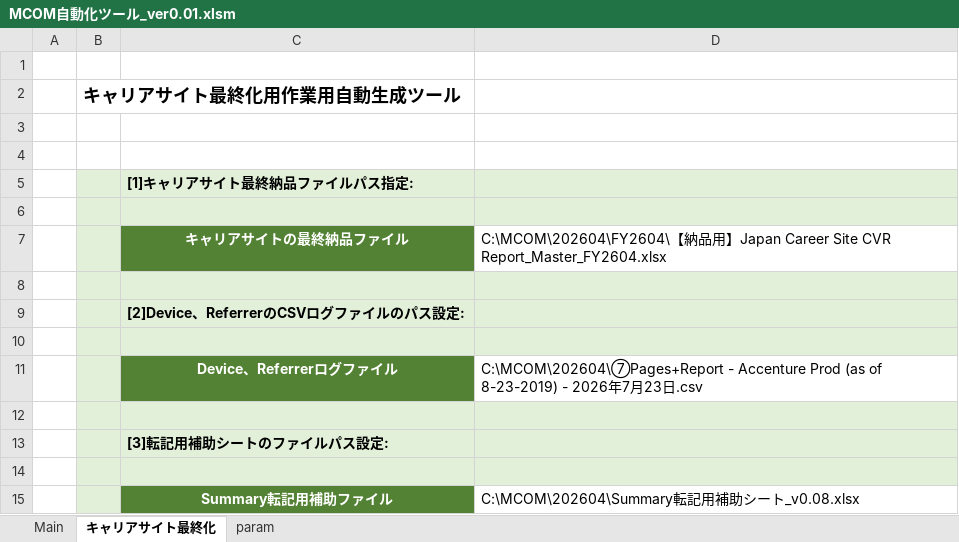
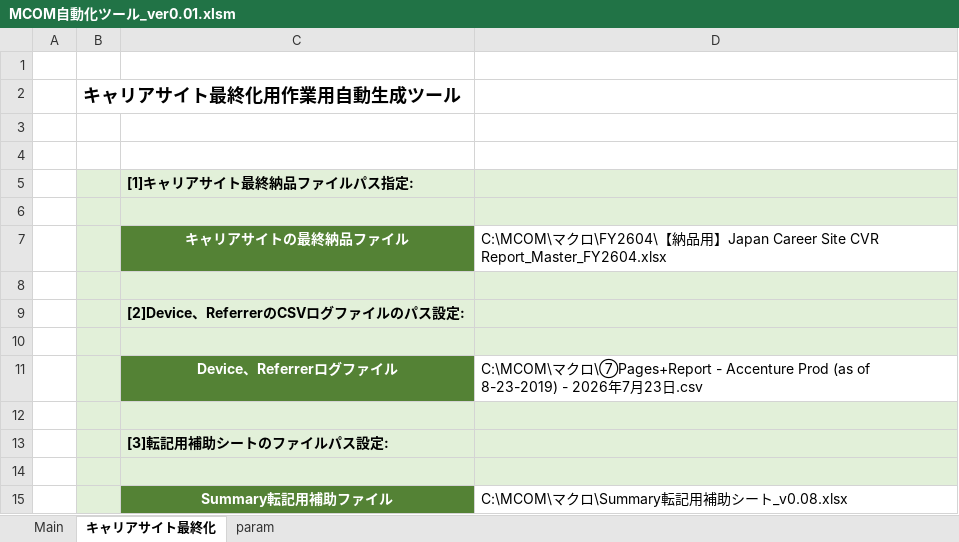
Before and after one commit to nogizakapython/test1, an Excel workbook: M0131/MCOM自動化ツール_ver0.01.xlsm, sheet キャリアサイト最終化, drawn as a sheet; values as stored, in another font and other column widths than the file's, no borders; charts and pictures not drawn; the diff names each change by its address in the sheet, - before the commit and + after, or states it on an @@ line.

```diff
--- a/M0131/MCOM自動化ツール_ver0.01.xlsm (sheet キャリアサイト最終化)
+++ b/M0131/MCOM自動化ツール_ver0.01.xlsm (sheet キャリアサイト最終化)
-D7: C:\MCOM\202604\FY2604\【納…
+D7: C:\MCOM\マクロ\FY2604\【納…
-D11: C:\MCOM\202604\⑦Pages+Report - Accenture…
+D11: C:\MCOM\マクロ\⑦Pages+Report - Accenture…
-D15: C:\MCOM\202604\Summary転記用補助シート_v0.08.xlsx
+D15: C:\MCOM\マクロ\Summary転記用補助シート_v0.08.xlsx
```
Also changed, not shown: sheet Main, charts or pictures.
